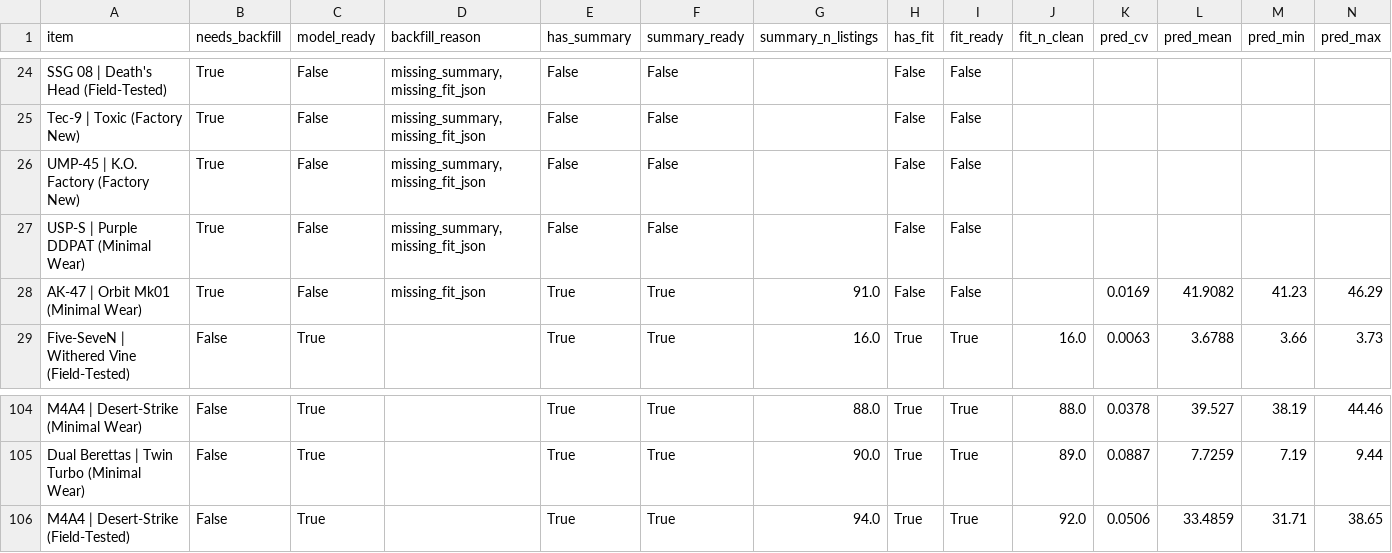
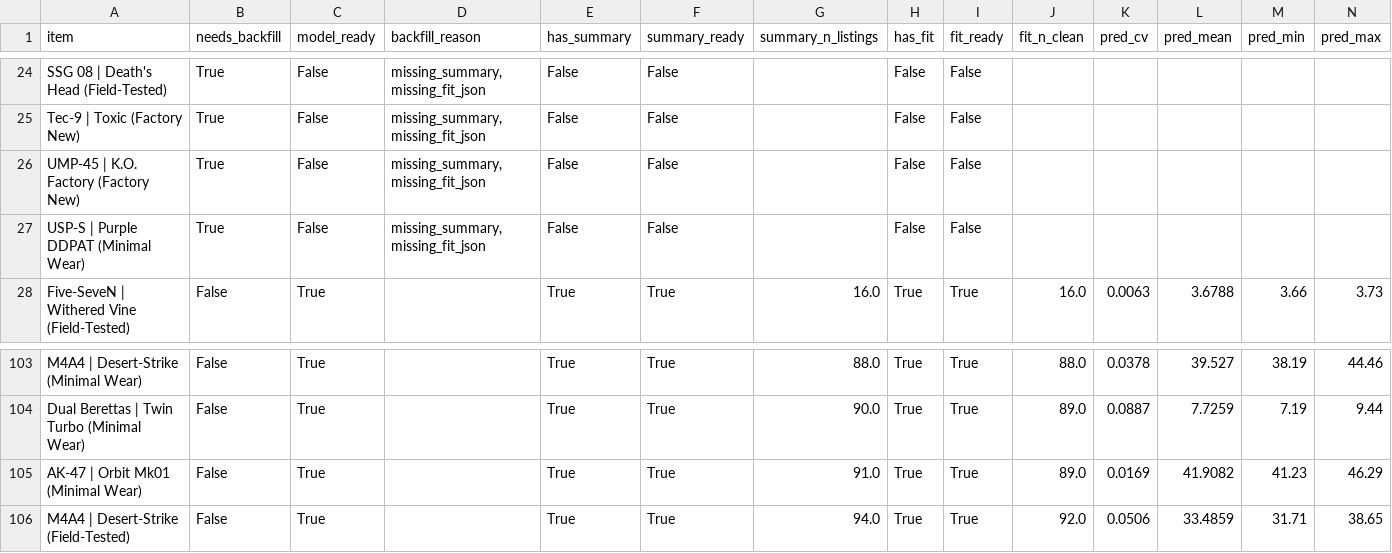
Before and after one commit to romkahaha/cs-skins-monitoring-bot, a CSV file: automation_runtime/model_coverage_latest.csv, drawn as a sheet; only a part is shown, gaps mark what is left out; removed rows and columns are numbered as before the commit, all else as after; the diff names each change by its address in the sheet, - before the commit and + after, or states it on an @@ line.

```diff
--- a/automation_runtime/model_coverage_latest.csv
+++ b/automation_runtime/model_coverage_latest.csv
-row 28: AK-47 | Orbit Mk01 (Minimal Wear) | True | False | missing_fit_json | True | True | 91.0 | False | False |  | 0.0169 | 41.9082 | 41.23 | 46.29
+row 105: AK-47 | Orbit Mk01 (Minimal Wear) | False | True |  | True | True | 91.0 | True | True | 89.0 | 0.0169 | 41.9082 | 41.23 | 46.29
```
Also changed, not shown: automation_runtime/model_backfill_queue_latest.csv, 7 other files.
